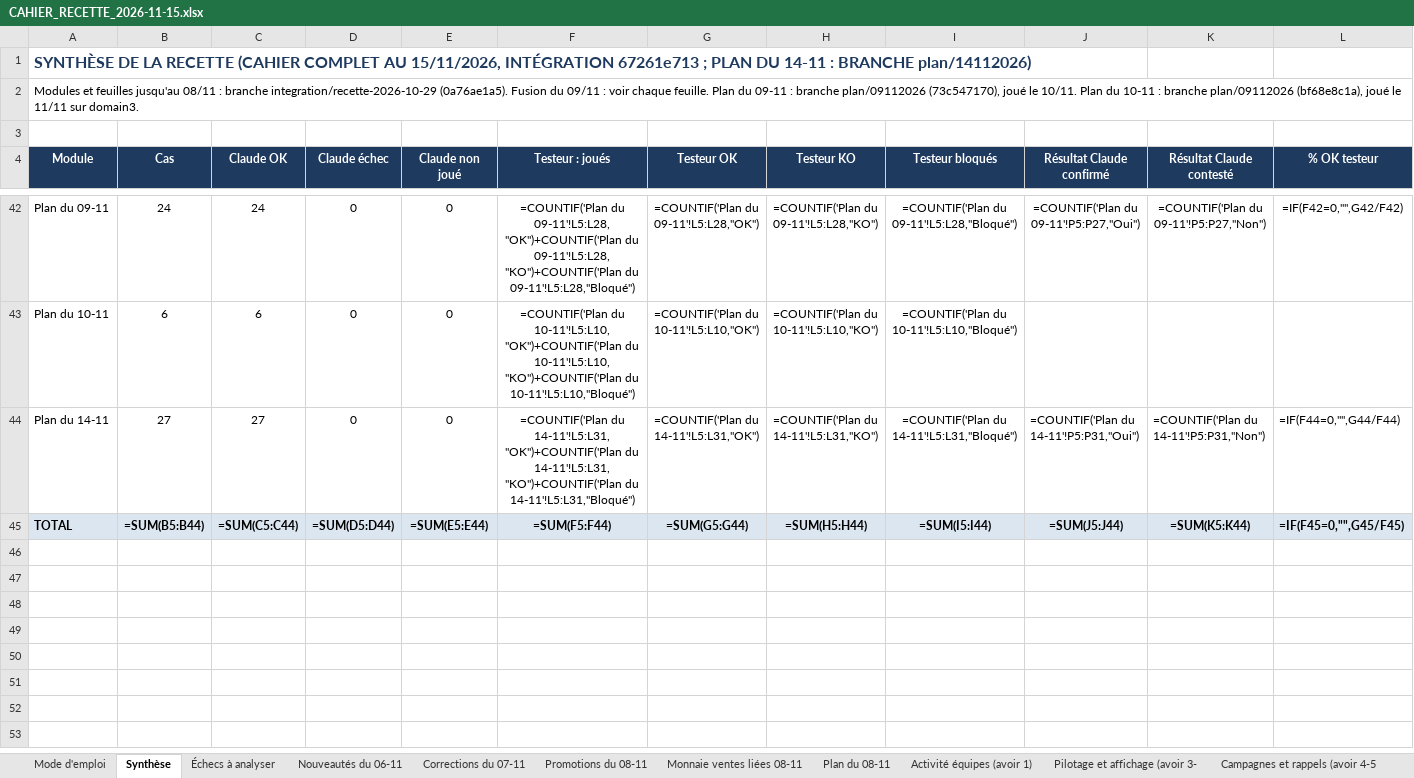
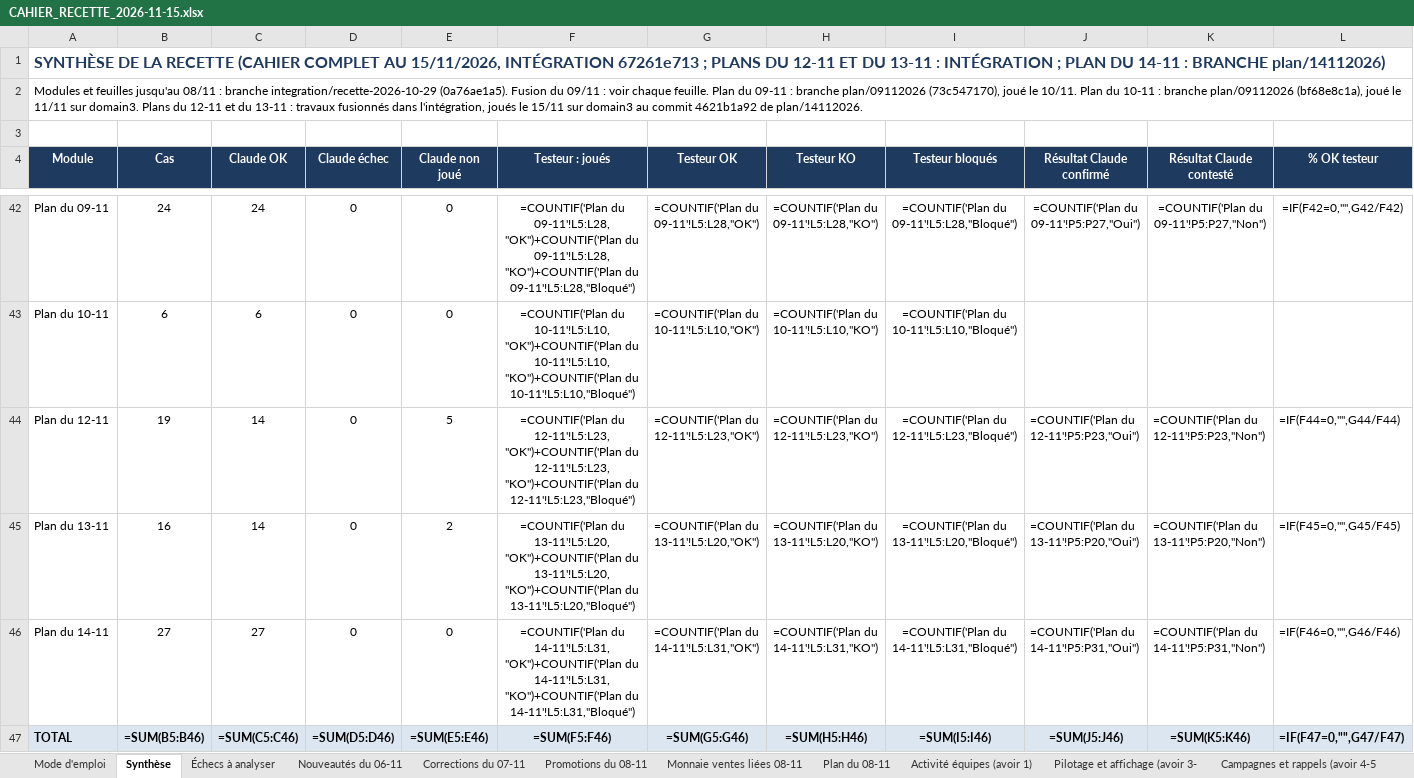
Before and after one commit to airm5500/prestige, an Excel workbook: docs/recette/CAHIER_RECETTE_2026-11-15.xlsx, sheet Synthèse, drawn as a sheet; only a part is shown, gaps mark what is left out; values as stored, in another font and other column widths than the file's, no borders; formulas without a stored value are shown as written; addresses are those after the commit; the diff names each change by its address in the sheet, - before the commit and + after, or states it on an @@ line.

Commit message:
Cahier de recette : feuilles « Plan du 12-11 » (P12-01 à P12-19) et « Plan du 13-11 » (P13-01 à P13-16), jouées le 15/11 sur domain3 au commit 4621b1a92 ; synthèse mise à jour
28 tests d'écran rejoués un par un et 15 tests unitaires : 28 cas OK. 7 cas non joués : 5 commits pas encore fusionnés (plan/12112026 et exploitation-1311, résultats d'origine notés), la demande de l'écran mobile, le point 3 du 13/11 (mesure seulement).

```diff
--- a/docs/recette/CAHIER_RECETTE_2026-11-15.xlsx (sheet Synthèse)
+++ b/docs/recette/CAHIER_RECETTE_2026-11-15.xlsx (sheet Synthèse)
-A1 (Module): …67261e713 ; PLAN DU…
+A1 (Module): …67261e713 ; PLANS DU 12-11 ET DU 13-11 : INTÉGRATION ; PLAN DU…
-A2 (Module): …sur domain3.
+A2 (Module): …sur domain3. Plans du 12-11 et du 13-11 : travaux fusionnés dans l'intégration, joués le 15/11 sur domain3 au commit 4621b1a92 de plan/14112026.
+row 44: Plan du 12-11 | 19 | 14 | 0 | 5 | =COUNTIF('Plan du 12-11'!L5:L23,"OK")+COUNTIF('Plan du 12-11'!L5:L23,"KO")+COUNTIF('Plan du 12-11'!L5:L23,"Bloqué") | =COUNTIF('Plan du 12-11'!L5:L23,"OK") | =COUNTIF('Plan du 12-11'!L5:L23,"KO") | =COUNTIF('Plan du 12-11'!L5:L23,"Bloqué") | =COUNTIF('Plan du 12-11'!P5:P23,"Oui") | =COUNTIF('Plan du 12-11'!P5:P23,"Non") | =IF(F44=0,"",G44/F44)
+row 45: Plan du 13-11 | 16 | 14 | 0 | 2 | =COUNTIF('Plan du 13-11'!L5:L20,"OK")+COUNTIF('Plan du 13-11'!L5:L20,"KO")+COUNTIF('Plan du 13-11'!L5:L20,"Bloqué") | =COUNTIF('Plan du 13-11'!L5:L20,"OK") | =COUNTIF('Plan du 13-11'!L5:L20,"KO") | =COUNTIF('Plan du 13-11'!L5:L20,"Bloqué") | =COUNTIF('Plan du 13-11'!P5:P20,"Oui") | =COUNTIF('Plan du 13-11'!P5:P20,"Non") | =IF(F45=0,"",G45/F45)
-L46 (% OK testeur): =IF(F44=0,"",G44/F44)
+L46 (% OK testeur): =IF(F46=0,"",G46/F46)
-B47 (Cas): =SUM(B5:B44)
+B47 (Cas): =SUM(B5:B46)
-C47 (Claude OK): =SUM(C5:C44)
+C47 (Claude OK): =SUM(C5:C46)
-D47 (Claude échec): =SUM(D5:D44)
+D47 (Claude échec): =SUM(D5:D46)
-E47 (Claude non joué): =SUM(E5:E44)
+E47 (Claude non joué): =SUM(E5:E46)
-F47 (Testeur : joués): =SUM(F5:F44)
+F47 (Testeur : joués): =SUM(F5:F46)
-G47 (Testeur OK): =SUM(G5:G44)
+G47 (Testeur OK): =SUM(G5:G46)
-H47 (Testeur KO): =SUM(H5:H44)
+H47 (Testeur KO): =SUM(H5:H46)
-I47 (Testeur bloqués): =SUM(I5:I44)
+I47 (Testeur bloqués): =SUM(I5:I46)
-J47 (Résultat Claude confirmé): =SUM(J5:J44)
+J47 (Résultat Claude confirmé): =SUM(J5:J46)
-K47 (Résultat Claude contesté): =SUM(K5:K44)
+K47 (Résultat Claude contesté): =SUM(K5:K46)
-L47 (% OK testeur): =IF(F45=0,"",G45/F45)
+L47 (% OK testeur): =IF(F47=0,"",G47/F47)
```
Also changed, not shown: other sheet tabs.
